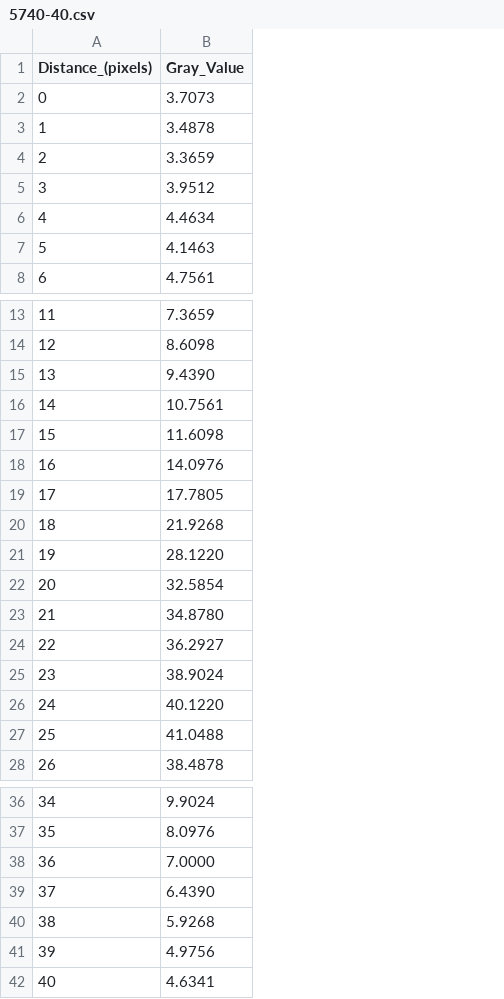
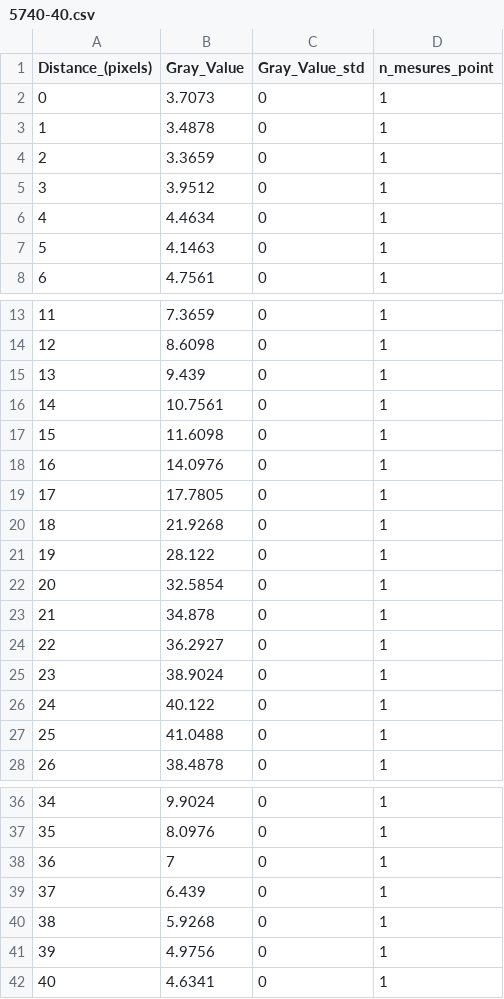
Before and after one commit to amauryperson-beep/Code-MODAL, a CSV file: mesures/Imageur_beta/5740-40.csv, drawn as a sheet; only a part is shown, gaps mark what is left out; the diff names each change by its address in the sheet, - before the commit and + after, or states it on an @@ line.

```diff
--- a/mesures/Imageur_beta/5740-40.csv
+++ b/mesures/Imageur_beta/5740-40.csv
+column C (Gray_Value_std), rows 2-8: all 0; rows 13-28: all 0; rows 36-42: all 0
+column D (n_mesures_point), rows 2-8: all 1; rows 13-28: all 1; rows 36-42: all 1
-B15 (Gray_Value): 9.4390
+B15 (Gray_Value): 9.439
-B21 (Gray_Value): 28.1220
+B21 (Gray_Value): 28.122
-B23 (Gray_Value): 34.8780
+B23 (Gray_Value): 34.878
-B26 (Gray_Value): 40.1220
+B26 (Gray_Value): 40.122
-B38 (Gray_Value): 7.0000
+B38 (Gray_Value): 7
-B39 (Gray_Value): 6.4390
+B39 (Gray_Value): 6.439
```
Also changed, not shown: mesures/Geiger/geiger_2_distance.csv, mesures/Geiger/geiger_2_tension.csv, 47 other files.
